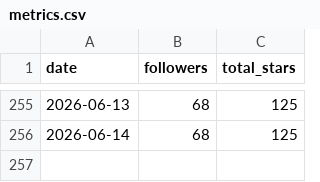
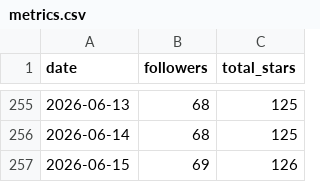
Before and after one commit to GeorgePearse/GeorgePearse, a CSV file: data/metrics.csv, drawn as a sheet; only a part is shown, gaps mark what is left out.

```diff
--- a/data/metrics.csv
+++ b/data/metrics.csv
@@ -256 +256,2 @@ date,followers,total_stars
 2026-06-14,68,125
+2026-06-15,69,126
```
Also changed, not shown: 3 other files.
